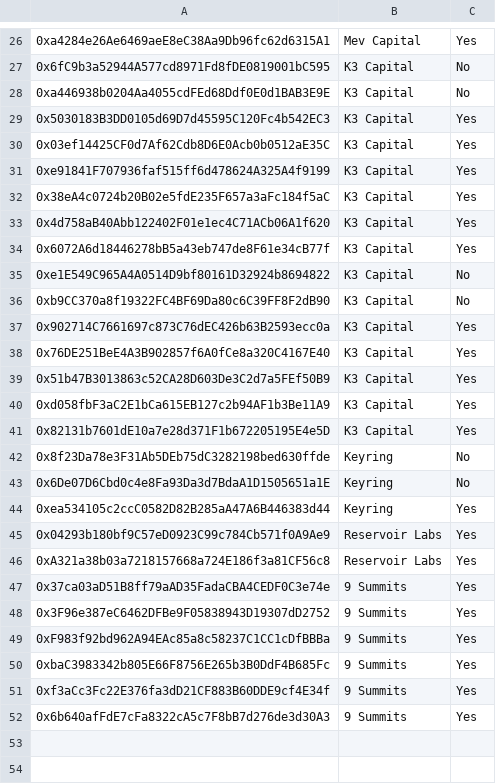
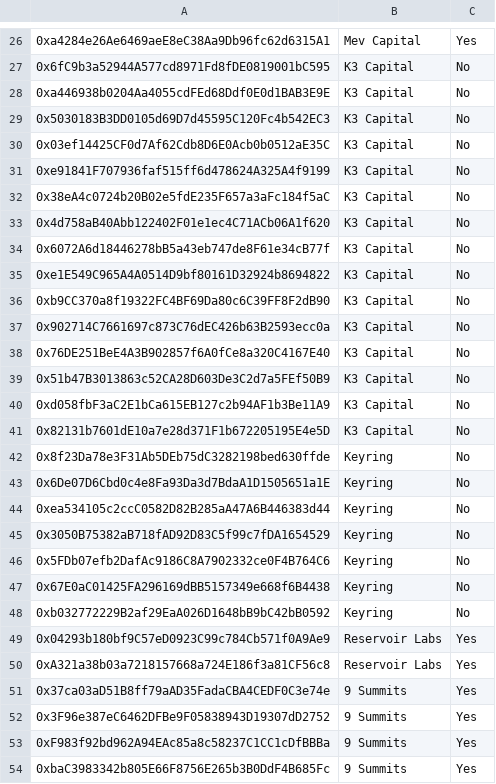
Before and after one commit to euler-xyz/evk-periphery, a CSV file: script/production/avalanche/governedPerspectiveVaults/GovernedPerspectiveVaults.csv, drawn as a sheet; only a part is shown, gaps mark what is left out; the shorter side is filled out with more unchanged rows; the diff covers the shown part only; the diff names each change by its address in the sheet, - before the commit and + after, or states it on an @@ line.

```diff
--- a/script/production/avalanche/governedPerspectiveVaults/GovernedPerspectiveVaults.csv
+++ b/script/production/avalanche/governedPerspectiveVaults/GovernedPerspectiveVaults.csv
-C29:C34: Yes
+C29:C34: No
-C37:C41: Yes
+C37:C41: No
-C44: Yes
+C44: No
+row 45: 0x3050B75382aB718fAD92D83C5f99c7fDA1654529 | Keyring | No
+row 46: 0x5FDb07efb2DafAc9186C8A7902332ce0F4B764C6 | Keyring | No
+row 47: 0x67E0aC01425FA296169dBB5157349e668f6B4438 | Keyring | No
+row 48: 0xb032772229B2af29EaA026D1648bB9bC42bB0592 | Keyring | No
```
Also changed, not shown: 14 edited cells elsewhere in this file, script/production/bsc/governedPerspectiveVaults/GovernedPerspectiveVaults.csv.
